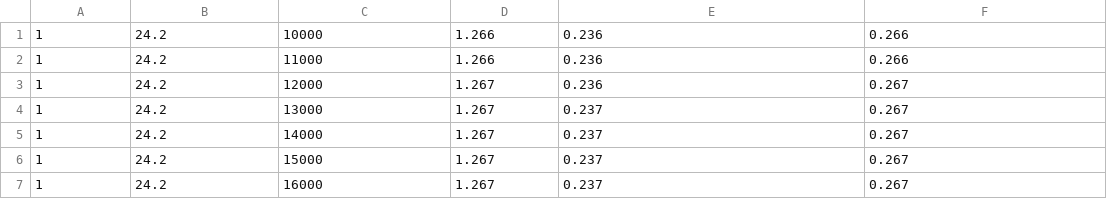
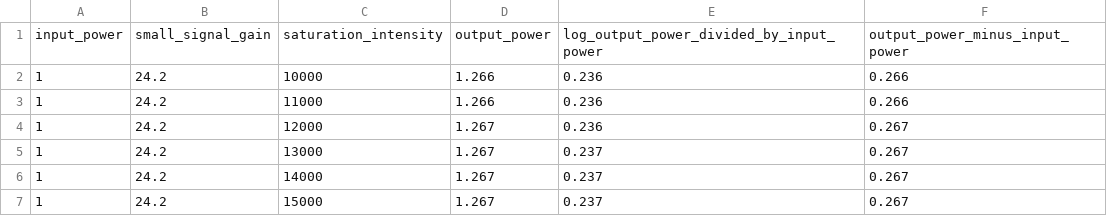
Before and after one commit to alankstewart/satin-python, a CSV file: src/satin-all.csv, drawn as a sheet; only a part is shown; the shorter side is filled out with more unchanged rows; the diff names each change by its address in the sheet, - before the commit and + after, or states it on an @@ line.

```diff
--- a/src/satin-all.csv
+++ b/src/satin-all.csv
+row 1: input_power | small_signal_gain | saturation_intensity | output_power | log_output_power_divided_by_input_power | output_power_minus_input_power
```
Also changed, not shown: src/satin.csv, 1 other file.
